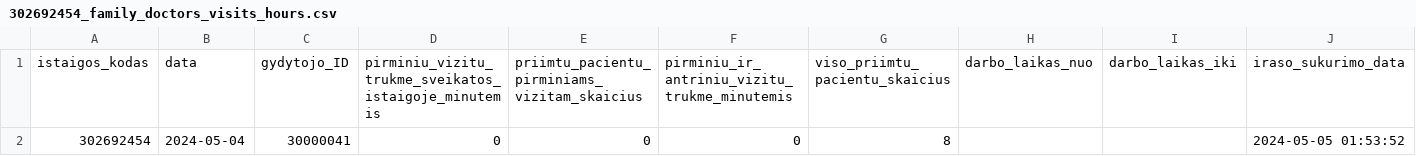
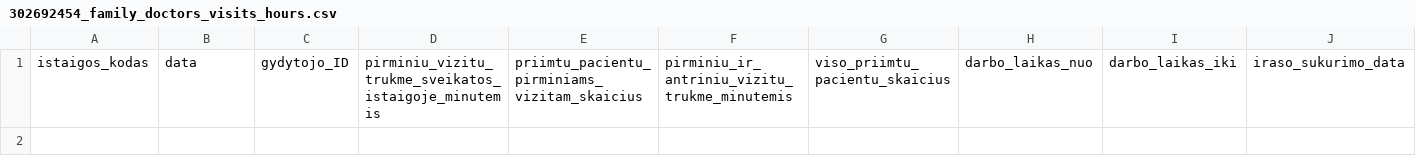
Before and after one commit to vilnius/VMKL, a CSV file: 302692454_family_doctors_visits_hours.csv, drawn as a sheet; the diff names each change by its address in the sheet, - before the commit and + after, or states it on an @@ line.

```diff
--- a/302692454_family_doctors_visits_hours.csv
+++ b/302692454_family_doctors_visits_hours.csv
-row 2: 302692454 | 2024-05-04 | 30000041 | 0 | 0 | 0 | 8 |  |  | 2024-05-05 01:53:52
```
Also changed, not shown: 302692454_family_doctors_list.csv, 302692454_free_registrations.csv, 1 other file.
